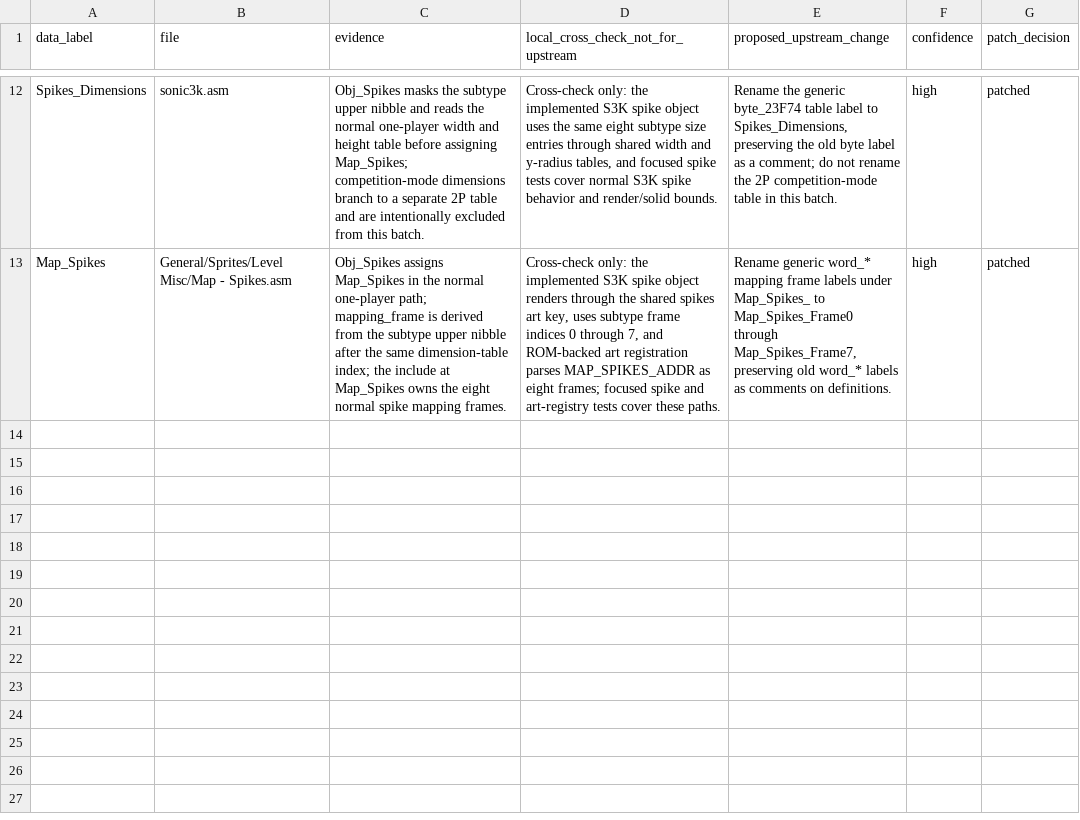
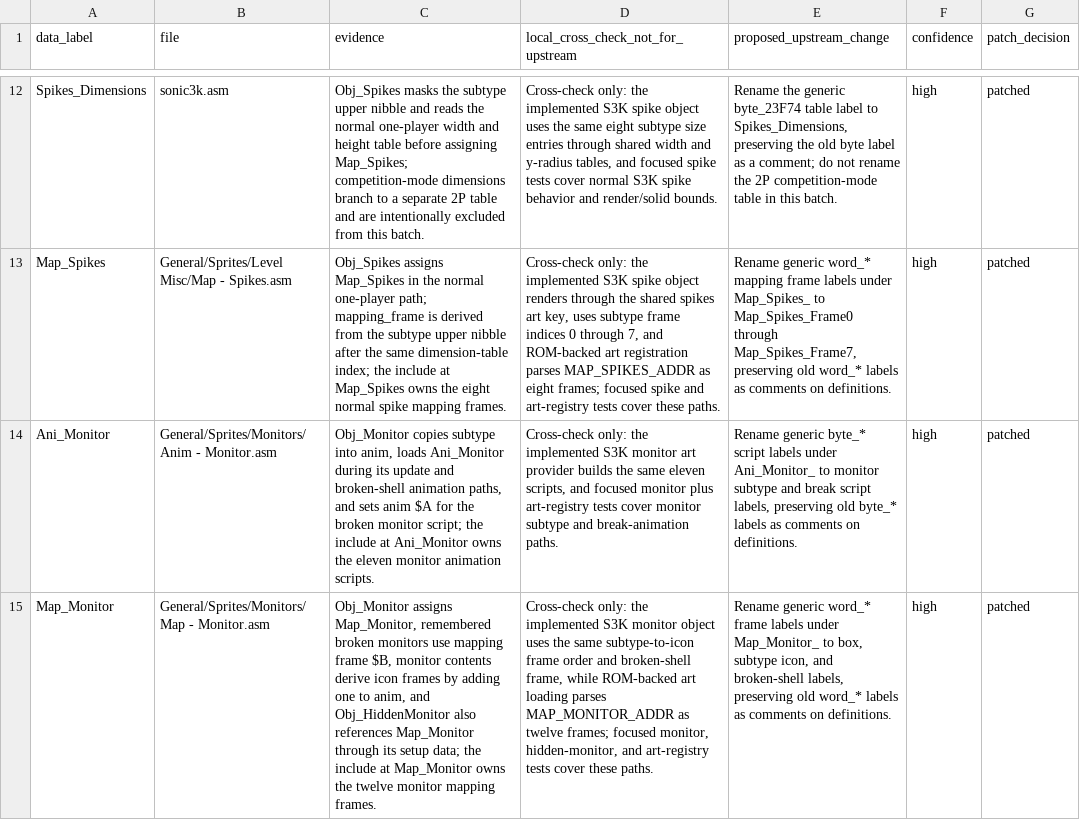
Before and after one commit to raiscan/skdisasm, a CSV file: OPENGGF_GENERAL_OBJECT_DATA_AUDIT.csv, drawn as a sheet; only a part is shown, gaps mark what is left out; the diff names each change by its address in the sheet, - before the commit and + after, or states it on an @@ line.

Commit message:
docs: label monitor map and anim data

```diff
--- a/OPENGGF_GENERAL_OBJECT_DATA_AUDIT.csv
+++ b/OPENGGF_GENERAL_OBJECT_DATA_AUDIT.csv
+row 14: Ani_Monitor | General/Sprites/Monitors/Anim - Monitor.asm | Obj_Monitor copies subtype into anim, loads Ani_Monitor during its update and broken-shell animation paths, and sets anim $A for the broken monitor script; the include at Ani_Monitor owns the eleven monitor animation scripts. | Cross-check only: the implemented S3K monitor art provider builds the same eleven scripts, and focused monitor plus art-registry tests cover monitor subtype and break-animation paths. | Rename generic byte_* script labels under Ani_Monitor_ to monitor subtype and break script labels, preserving old byte_* labels as comments on definitions. | high | patched
+row 15: Map_Monitor | General/Sprites/Monitors/Map - Monitor.asm | Obj_Monitor assigns Map_Monitor, remembered broken monitors use mapping frame $B, monitor contents derive icon frames by adding one to anim, and Obj_HiddenMonitor also references Map_Monitor through its setup data; the include at Map_Monitor owns the twelve monitor mapping frames. | Cross-check only: the implemented S3K monitor object uses the same subtype-to-icon frame order and broken-shell frame, while ROM-backed art loading parses MAP_MONITOR_ADDR as twelve frames; focused monitor, hidden-monitor, and art-registry tests cover these paths. | Rename generic word_* frame labels under Map_Monitor_ to box, subtype icon, and broken-shell labels, preserving old word_* labels as comments on definitions. | high | patched
```
Also changed, not shown: 2 other files.
